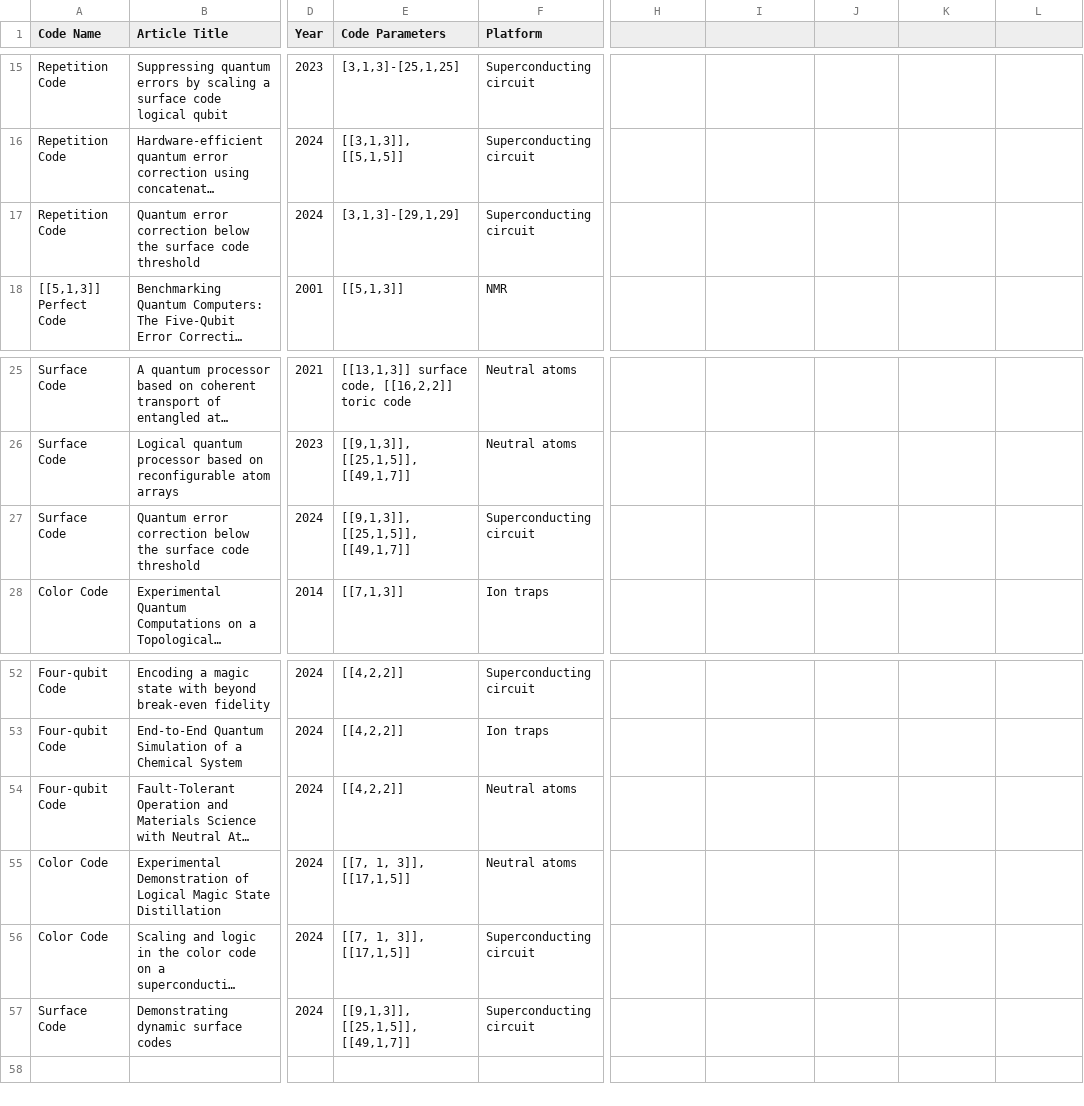
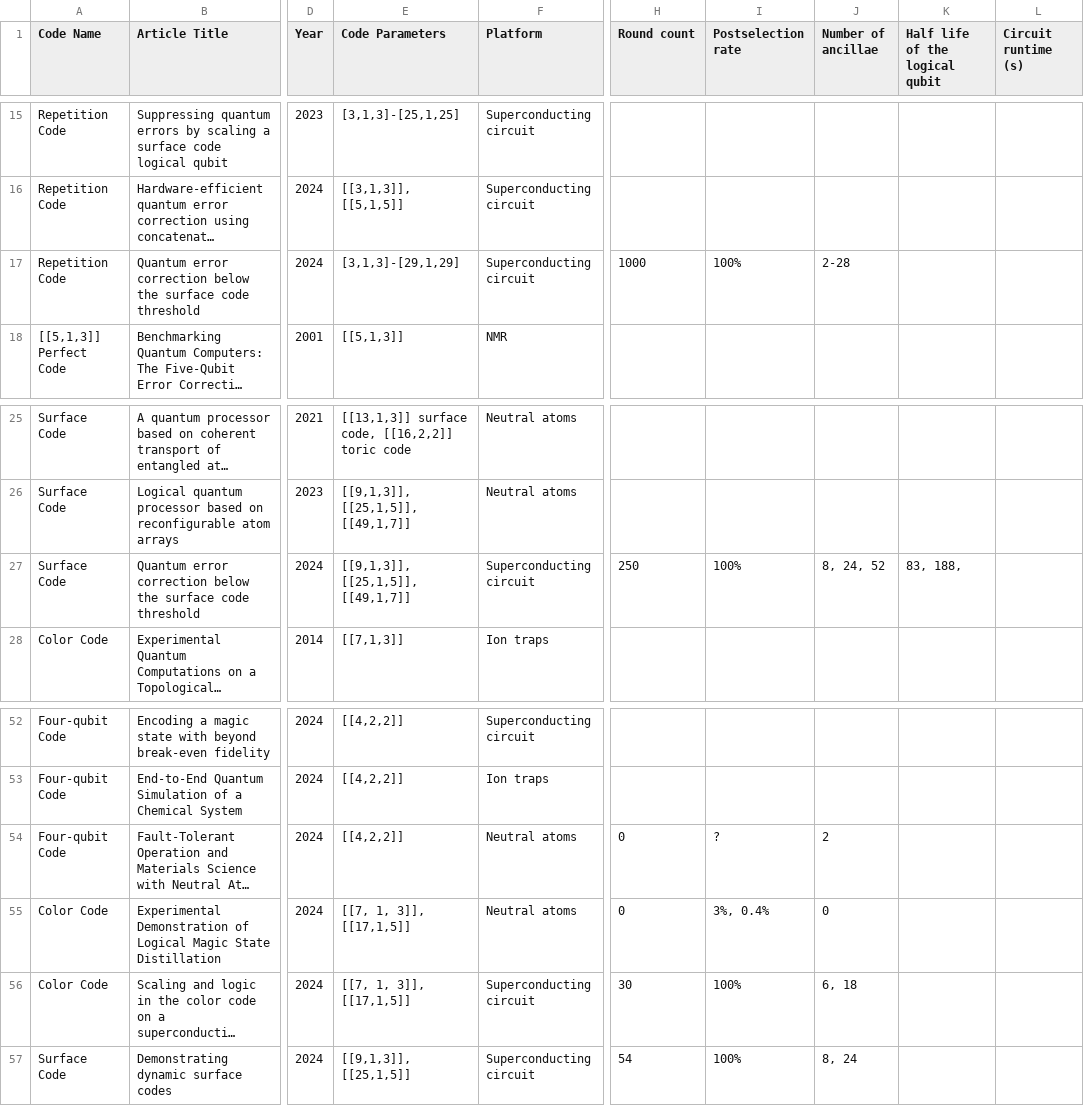
Before and after one commit to francois-marie/awesome-quantum-computing-experiments, a CSV file: data/qec_exp.csv, drawn as a sheet; only a part is shown, gaps mark what is left out; long unchanged cells end in …; the diff names each change by its address in the sheet, - before the commit and + after, or states it on an @@ line.

Commit message:
update all rows with empty columns and fill some

```diff
--- a/data/qec_exp.csv
+++ b/data/qec_exp.csv
-H1: (empty)
+H1: Round count
-I1: (empty)
+I1: Postselection rate
-J1: (empty)
+J1: Number of ancillae
-K1: (empty)
+K1: Half life of the logical qubit
-L1: (empty)
+L1: Circuit runtime (s)
-H17 (Round count): (empty)
+H17 (Round count): 1000
-I17 (Postselection rate): (empty)
+I17 (Postselection rate): 100%
-J17 (Number of ancillae): (empty)
+J17 (Number of ancillae): 2-28
-H27 (Round count): (empty)
+H27 (Round count): 250
-I27 (Postselection rate): (empty)
+I27 (Postselection rate): 100%
-J27 (Number of ancillae): (empty)
+J27 (Number of ancillae): 8, 24, 52
-K27 (Half life of the logical qubit): (empty)
+K27 (Half life of the logical qubit): 83, 188,
-H54:H55 (Round count): (empty)
+H54:H55 (Round count): 0
-I54 (Postselection rate): (empty)
+I54 (Postselection rate): ?
-J54 (Number of ancillae): (empty)
+J54 (Number of ancillae): 2
-I55 (Postselection rate): (empty)
+I55 (Postselection rate): 3%, 0.4%
-J55 (Number of ancillae): (empty)
+J55 (Number of ancillae): 0
-H56 (Round count): (empty)
+H56 (Round count): 30
-I56:I57 (Postselection rate): (empty)
+I56:I57 (Postselection rate): 100%
-J56 (Number of ancillae): (empty)
+J56 (Number of ancillae): 6, 18
-E57 (Code Parameters): [[9,1,3]], [[25,1,5]], [[49,1,7]]
+E57 (Code Parameters): [[9,1,3]], [[25,1,5]]
-H57 (Round count): (empty)
+H57 (Round count): 54
-J57 (Number of ancillae): (empty)
+J57 (Number of ancillae): 8, 24
```
